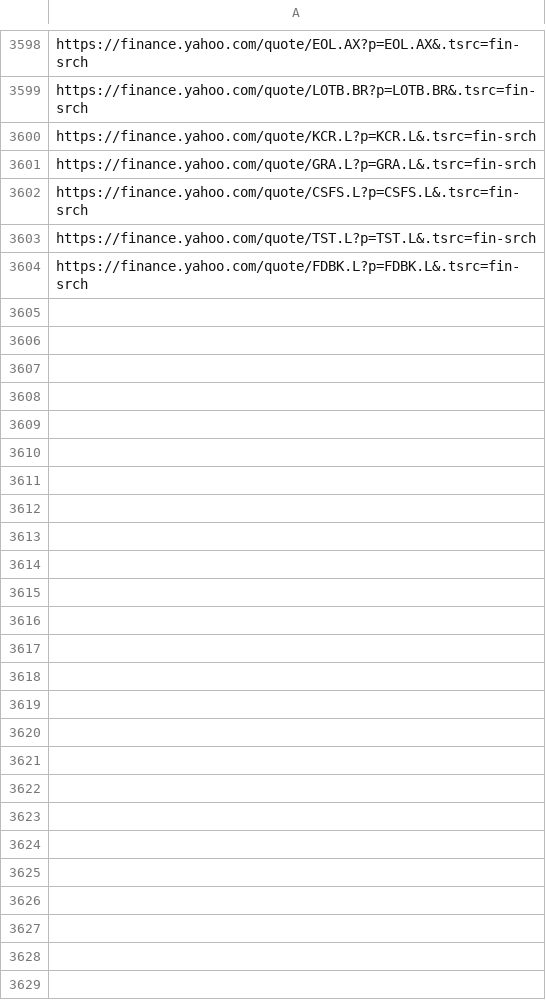
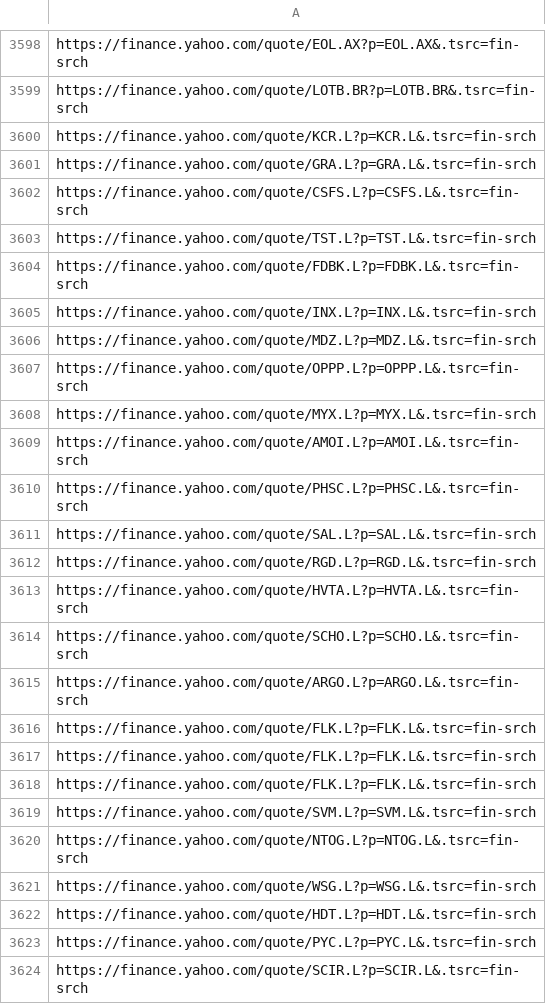
Before and after one commit to thibaultm955/share_dashboard, a CSV file: cleaned_url.csv, drawn as a sheet; only a part is shown, gaps mark what is left out; the diff covers the shown part only.

```diff
--- a/cleaned_url.csv
+++ b/cleaned_url.csv
@@ -3604 +3604,21 @@ https://finance.yahoo.com/quote/TST.L?p=TST.L&.tsrc=fin-srch
 https://finance.yahoo.com/quote/FDBK.L?p=FDBK.L&.tsrc=fin-srch
+https://finance.yahoo.com/quote/INX.L?p=INX.L&.tsrc=fin-srch
+https://finance.yahoo.com/quote/MDZ.L?p=MDZ.L&.tsrc=fin-srch
+https://finance.yahoo.com/quote/OPPP.L?p=OPPP.L&.tsrc=fin-srch
+https://finance.yahoo.com/quote/MYX.L?p=MYX.L&.tsrc=fin-srch
+https://finance.yahoo.com/quote/AMOI.L?p=AMOI.L&.tsrc=fin-srch
+https://finance.yahoo.com/quote/PHSC.L?p=PHSC.L&.tsrc=fin-srch
+https://finance.yahoo.com/quote/SAL.L?p=SAL.L&.tsrc=fin-srch
+https://finance.yahoo.com/quote/RGD.L?p=RGD.L&.tsrc=fin-srch
+https://finance.yahoo.com/quote/HVTA.L?p=HVTA.L&.tsrc=fin-srch
+https://finance.yahoo.com/quote/SCHO.L?p=SCHO.L&.tsrc=fin-srch
+https://finance.yahoo.com/quote/ARGO.L?p=ARGO.L&.tsrc=fin-srch
+https://finance.yahoo.com/quote/FLK.L?p=FLK.L&.tsrc=fin-srch
+https://finance.yahoo.com/quote/FLK.L?p=FLK.L&.tsrc=fin-srch
+https://finance.yahoo.com/quote/FLK.L?p=FLK.L&.tsrc=fin-srch
+https://finance.yahoo.com/quote/SVM.L?p=SVM.L&.tsrc=fin-srch
+https://finance.yahoo.com/quote/NTOG.L?p=NTOG.L&.tsrc=fin-srch
+https://finance.yahoo.com/quote/WSG.L?p=WSG.L&.tsrc=fin-srch
+https://finance.yahoo.com/quote/HDT.L?p=HDT.L&.tsrc=fin-srch
+https://finance.yahoo.com/quote/PYC.L?p=PYC.L&.tsrc=fin-srch
+https://finance.yahoo.com/quote/SCIR.L?p=SCIR.L&.tsrc=fin-srch
```
Also changed, not shown: 42 added rows elsewhere in this file, 3 other files.
